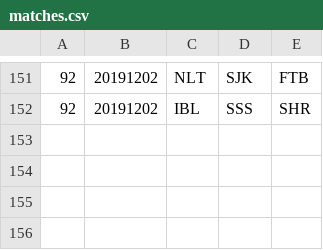
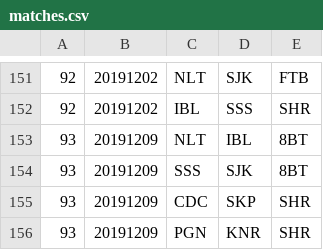
Before and after one commit to mondaynightpinball/data-archive, a CSV file: season-12/matches.csv, drawn as a sheet; only a part is shown, gaps mark what is left out.

Commit message:
Season 12 Finals/Bronze Schedule

```diff
--- a/season-12/matches.csv
+++ b/season-12/matches.csv
@@ -152 +152,5 @@
 92,20191202,IBL,SSS,SHR
+93,20191209,NLT,IBL,8BT
+93,20191209,SSS,SJK,8BT
+93,20191209,CDC,SKP,SHR
+93,20191209,PGN,KNR,SHR
```
